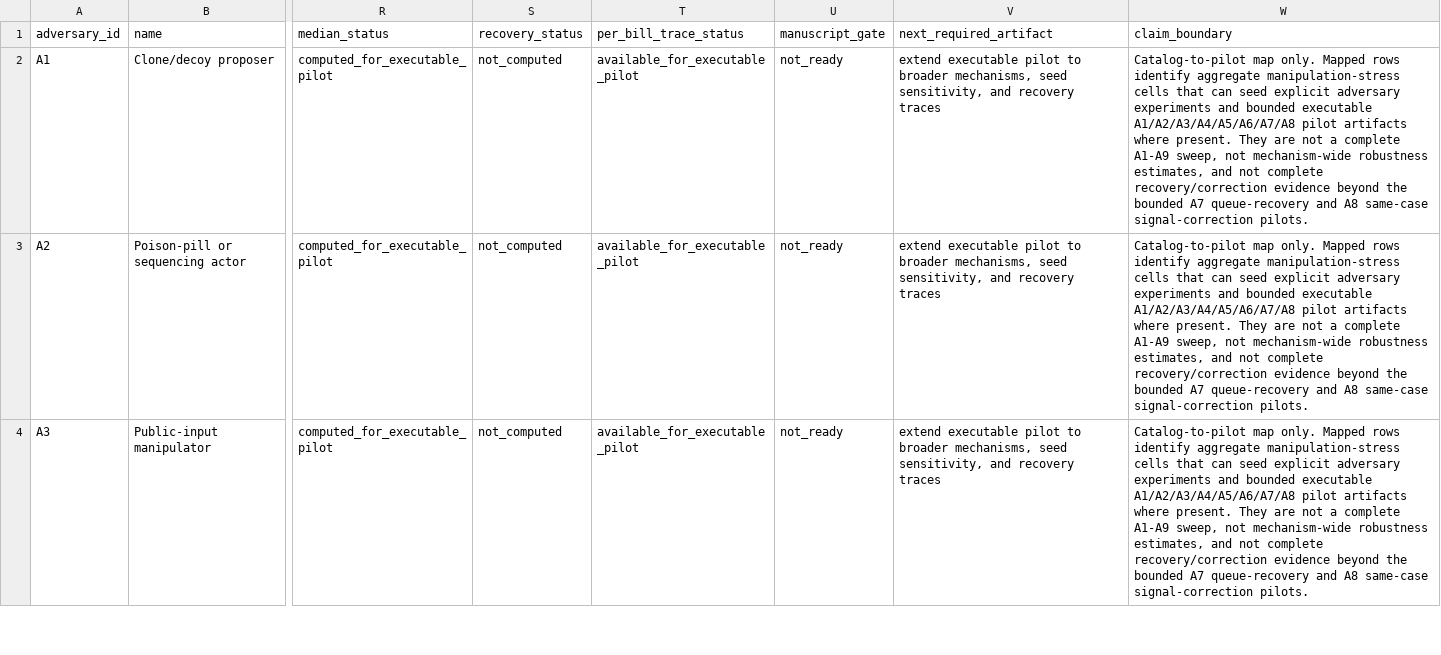
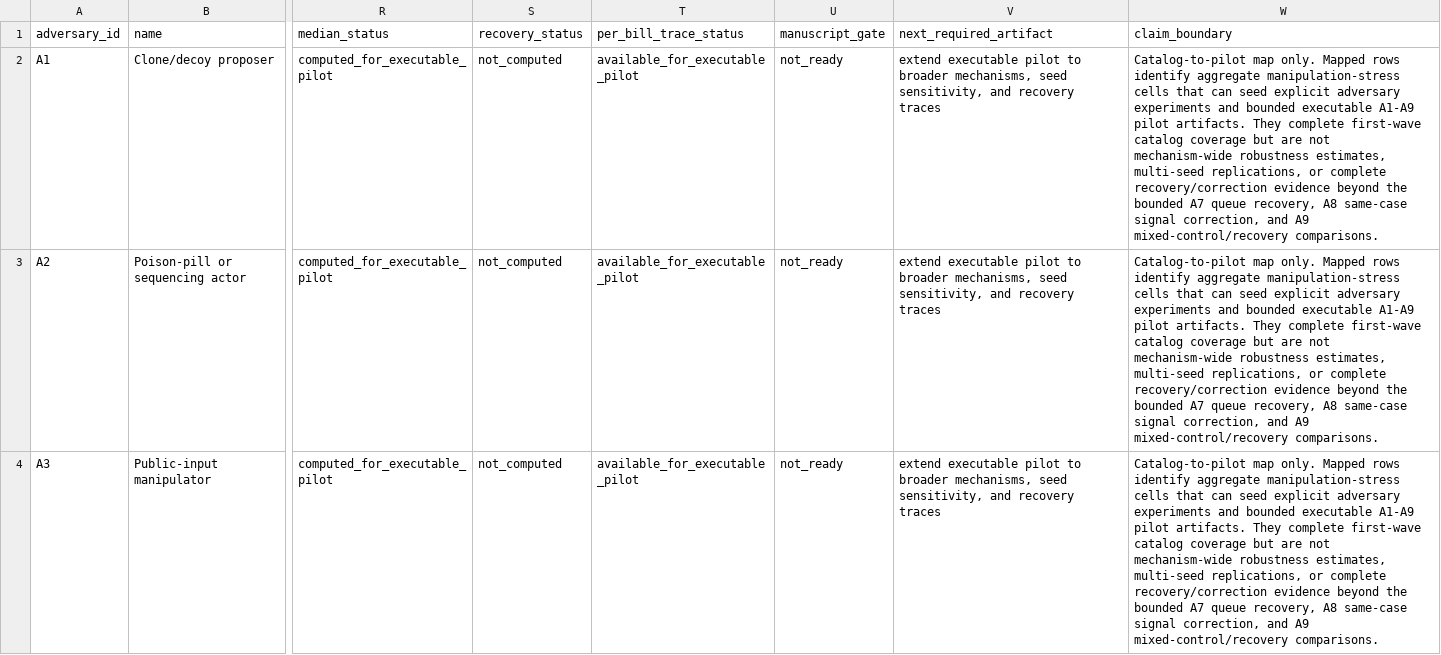
Before and after one commit to Jacoba1100254352/congress-institutional-simulator, a CSV file: reports/adversarial-pilot-cell-map.csv, drawn as a sheet; only a part is shown, gaps mark what is left out; the diff covers the shown part only; the diff names each change by its address in the sheet, - before the commit and + after, or states it on an @@ line.

Commit message:
Add mixed adversary portfolio pilot

```diff
--- a/reports/adversarial-pilot-cell-map.csv
+++ b/reports/adversarial-pilot-cell-map.csv
-W2:W4 (claim_boundary): …bounded executable A1/A2/A3/A4/A5/A6/A7/A8 pilot artifacts where present. They are not a complete A1-A9 sweep, not mechanism-wide robustness estimates, and not complete recovery/correction evidence beyond the bounded A7 queue-recovery and A8 same-case signal-correction pilots.
+W2:W4 (claim_boundary): …bounded executable A1-A9 pilot artifacts. They complete first-wave catalog coverage but are not mechanism-wide robustness estimates, multi-seed replications, or complete recovery/correction evidence beyond the bounded A7 queue recovery, A8 same-case signal correction, and A9 mixed-control/recovery comparisons.
```
Also changed, not shown: 19 edited cells elsewhere in this file, 37 other files.
